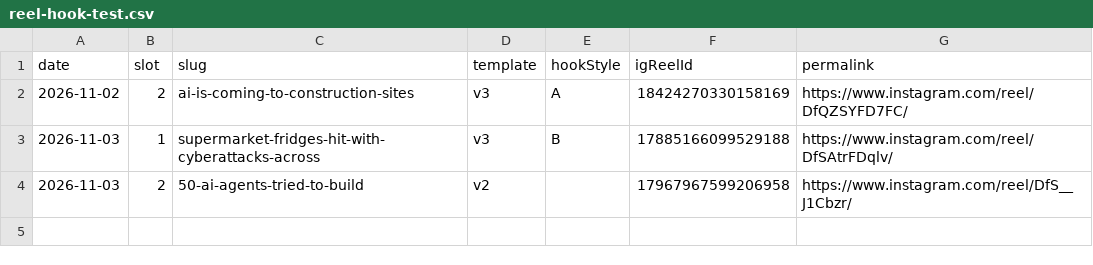
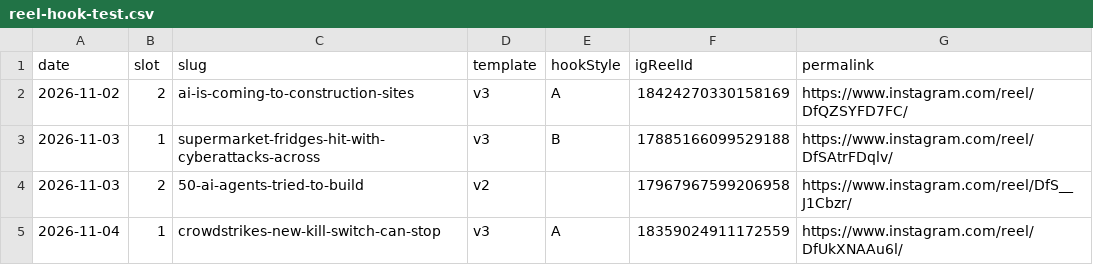
Before and after one commit to xavidalmau9/aifeed, a CSV file: _data/reel-hook-test.csv, drawn as a sheet; the diff names each change by its address in the sheet, - before the commit and + after, or states it on an @@ line.

```diff
--- a/_data/reel-hook-test.csv
+++ b/_data/reel-hook-test.csv
+row 5: 2026-11-04 | 1 | crowdstrikes-new-kill-switch-can-stop | v3 | A | 18359024911172559 | https://www.instagram.com/reel/DfUkXNAAu6l/
```
